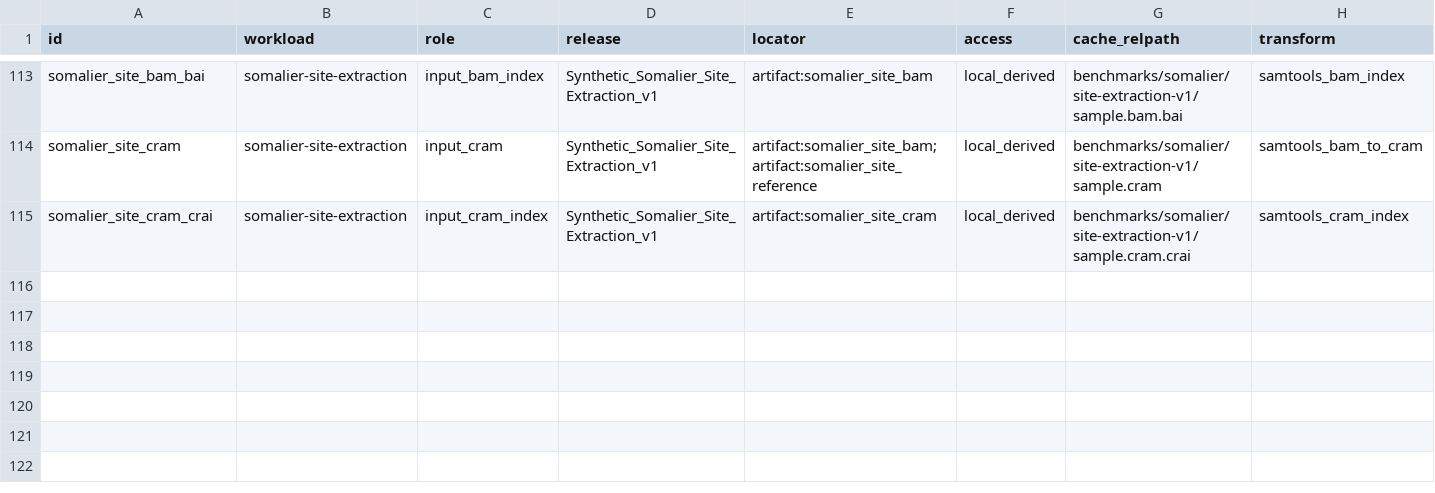
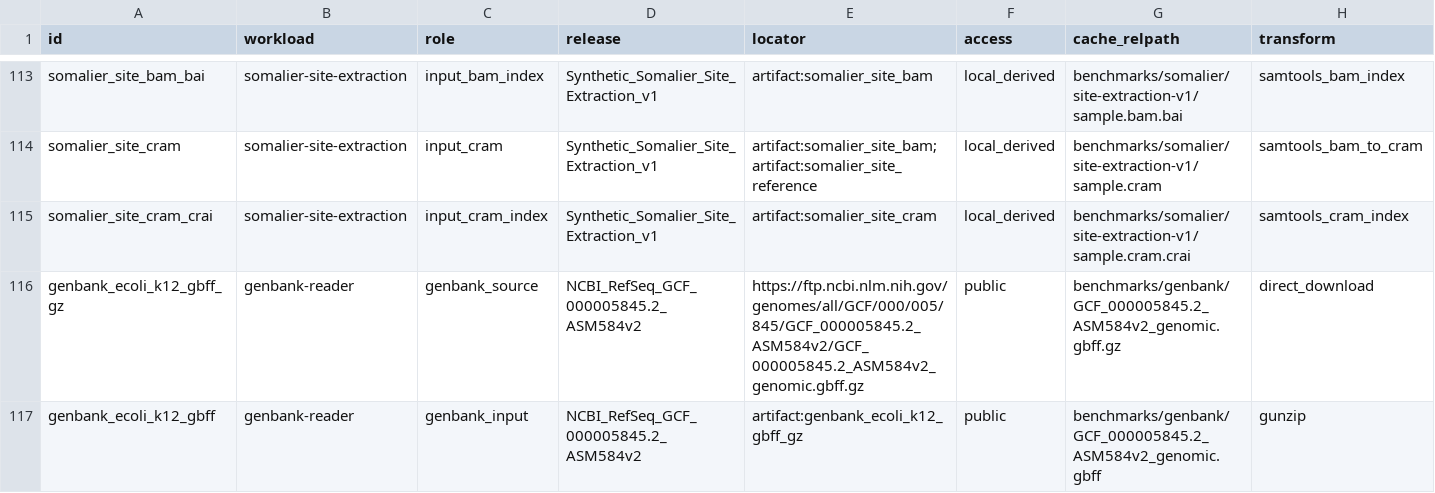
Before and after one commit to Nurture-Bio/duckhts, a TSV file: r/duckhtsbench/inst/benchmark_registry.tsv, drawn as a sheet; only a part is shown, gaps mark what is left out; rows hold the shown columns only; the diff names each change by its address in the sheet, - before the commit and + after, or states it on an @@ line.

Commit message:
bench(genbank): registry staging and a baseline-versus-candidate report
Replace the ad hoc efetch download under /tmp with two registry rows in
workload genbank-reader: the NCBI RefSeq assembly archive
GCF_000005845.2_ASM584v2_genomic.gbff.gz as a direct_download pinned by
NCBI's published MD5, SHA-256 and byte size, and the uncompressed .gbff
the report reads as a gunzip-derived artifact with its own SHA-256.
duckhts_bench_stage_genbank() fetches, verifies and derives with
provenance receipts; fetch = FALSE resolves an already staged input
without network, which is how the report renders. A network-free
tinytest exercises the plan and the derivation.

The report follows benchmark_bcf_scan_init: a baseline binary built at
the reviewed revision (DUCKHTS_GENBANK_BASELINE_EXTENSION and
_REVISION) and the candidate (DUCKHTS_EXTENSION) are loaded into
separate connections, baseline first, and run the same conditions under
the same affinity, which is taken from the render's own taskset mask.
Each build is verified against its own answer and both must emit the
same number of rows. Tables are padded under pandoc 3.10 and the duckdb
connect notice is kept out of the report.

```diff
--- a/r/duckhtsbench/inst/benchmark_registry.tsv
+++ b/r/duckhtsbench/inst/benchmark_registry.tsv
+row 116: genbank_ecoli_k12_gbff_gz | genbank-reader | genbank_source | NCBI_RefSeq_GCF_000005845.2_ASM584v2 | https://ftp.ncbi.nlm.nih.gov/genomes/all/GCF/000/005/845/GCF_000005845.2_ASM584v2/GCF_000005845.2_ASM584v2_genomic.gbff.gz | public | benchmarks/genbank/GCF_000005845.2_ASM584v2_genomic.gbff.gz | direct_download
+row 117: genbank_ecoli_k12_gbff | genbank-reader | genbank_input | NCBI_RefSeq_GCF_000005845.2_ASM584v2 | artifact:genbank_ecoli_k12_gbff_gz | public | benchmarks/genbank/GCF_000005845.2_ASM584v2_genomic.gbff | gunzip
```
Also changed, not shown: 6 other files.
